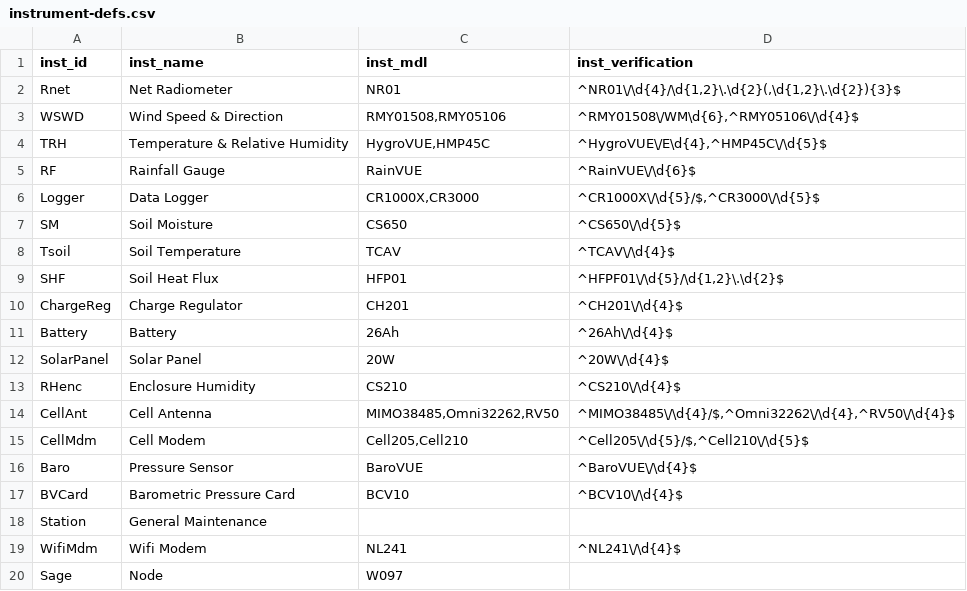
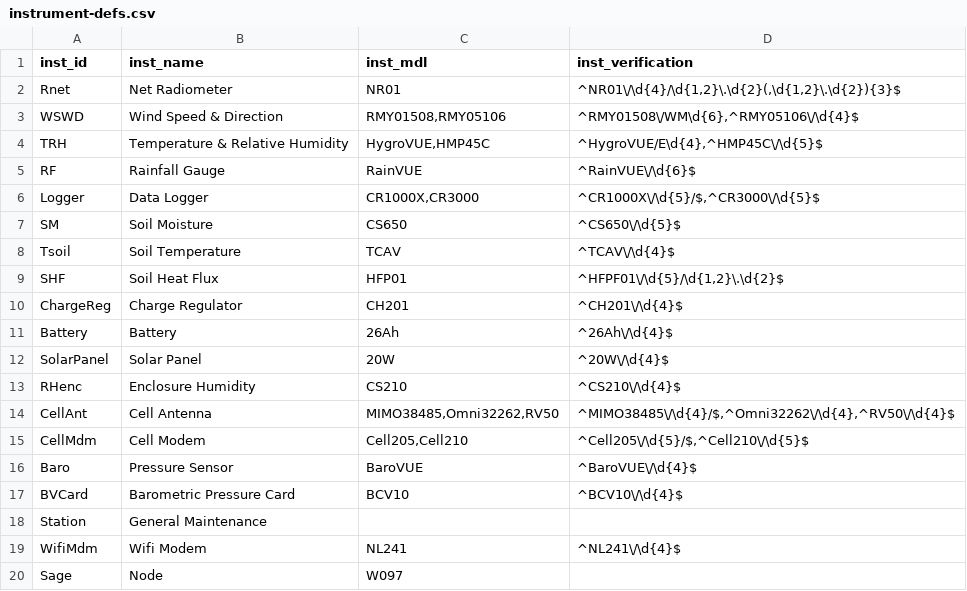
Before and after one commit to dgiardina/meta-data-app, a CSV file: flask_app/defs/instrument-defs.csv, drawn as a sheet.

```diff
--- a/flask_app/defs/instrument-defs.csv
+++ b/flask_app/defs/instrument-defs.csv
@@ -3,3 +3,3 @@ Rnet,Net Radiometer,NR01,"^NR01\/\d{4}/\d{1,2}\.\d{2}(,\d{1,2}\.\d{2}){3}$"
 WSWD,Wind Speed & Direction,"RMY01508,RMY05106","^RMY01508\/WM\d{6},^RMY05106\/\d{4}$"
-TRH,Temperature & Relative Humidity,"HygroVUE,HMP45C","^HygroVUE\/E\d{4},^HMP45C\/\d{5}$"
+TRH,Temperature & Relative Humidity,"HygroVUE,HMP45C","^HygroVUE/E\d{4},^HMP45C\/\d{5}$"
 RF,Rainfall Gauge,RainVUE,^RainVUE\/\d{6}$
```
Also changed, not shown: 1 other file.
